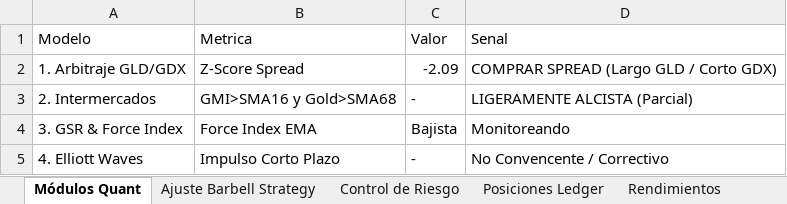
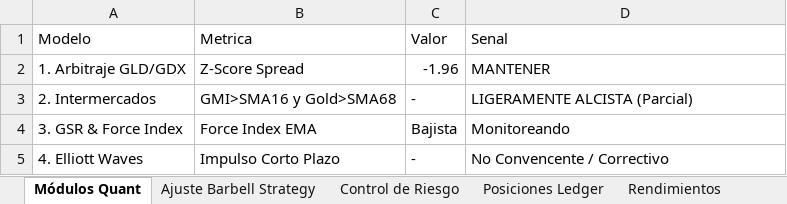
Before and after one commit to pseitler/River-Plate-Alpha, an Excel workbook: public/reporte_semanal.xlsx, sheet Módulos Quant, drawn as a sheet; values as stored, in another font and other column widths than the file's, no borders; the diff names each change by its address in the sheet, - before the commit and + after, or states it on an @@ line.

```diff
--- a/public/reporte_semanal.xlsx (sheet Módulos Quant)
+++ b/public/reporte_semanal.xlsx (sheet Módulos Quant)
-C2 (Valor): -2.09
+C2 (Valor): -1.96
-D2 (Senal): COMPRAR SPREAD (Largo GLD / Corto GDX)
+D2 (Senal): MANTENER
```
Also changed, not shown: sheet Rendimientos, 1 other file.
